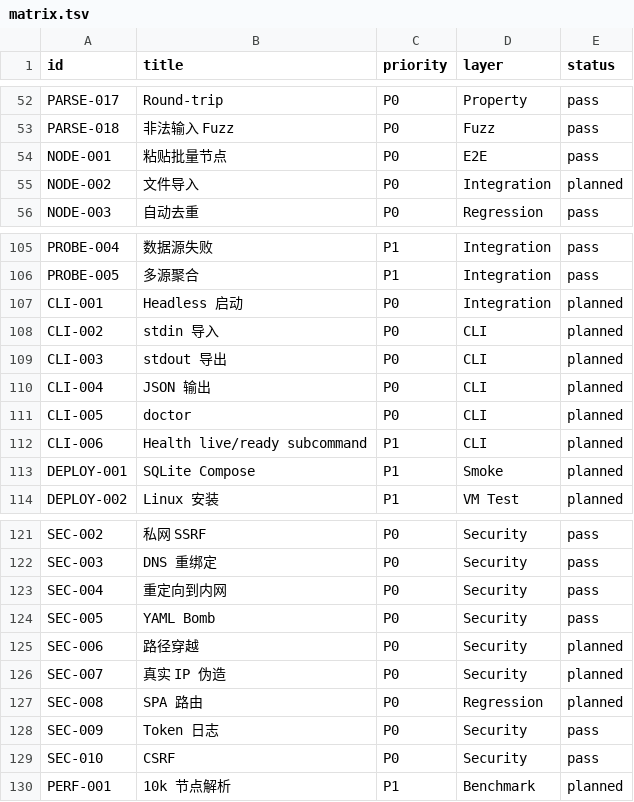
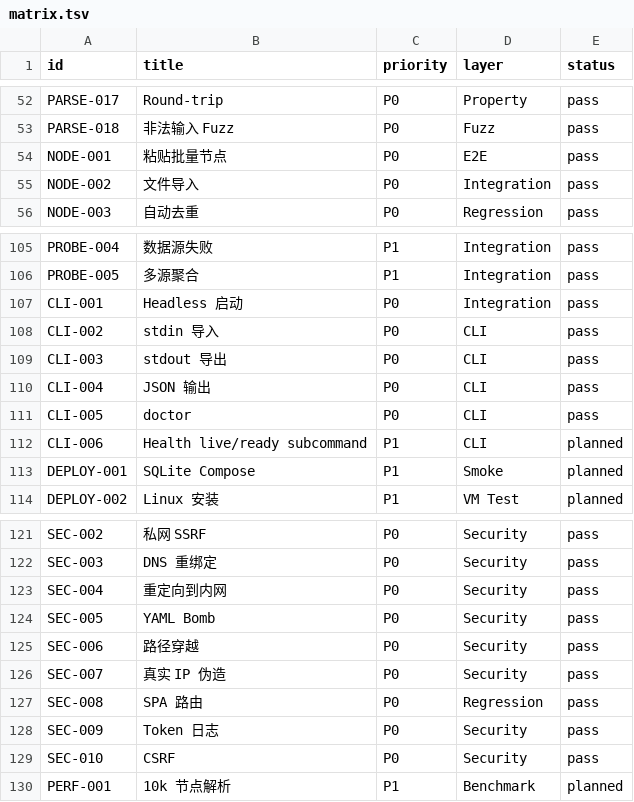
Before and after one commit to Develata/deve-sub, a TSV file: docs/acceptance/matrix.tsv, drawn as a sheet; only a part is shown, gaps mark what is left out.

Commit message:
feat(p0): close 9 P0 backend acceptance cases (CLI-001..005, NODE-002, SEC-006..008)
CLI-001: headless startup — serve --headless disables web UI, API and
  subscription delivery still serve (subprocess test verifies /health/live
  200 and / 404).
CLI-002: stdin import — node import reads stdin via BufReader+read_to_end,
  subprocess test pipes a Trojan URI and asserts 1 new node.
CLI-003: stdout URI export — node list --format uri emits one URI per line
  via deve_sub_emitter::emit_uri; subprocess test asserts trojan:// output.
CLI-004: JSON output — node list --format json emits a JSON array via
  NodeJson serde struct; subprocess test parses and asserts fields.
CLI-005: doctor — checks version, database (schema version query),
  directories, and network (TcpListener bind test); subprocess test asserts
  all four sections present.
NODE-002: file import streaming — node import --input <path> reads via
  BufReader+read_to_end into Vec<u8>, passes bytes to parse_for_import;
  subprocess test imports from a file path.
SEC-006: path traversal — delivery URL profile is matched against DB
  entries, not used as a file path; test sends a traversal payload and
  asserts no file contents leak.
SEC-007: real IP spoofing — SecurityConfig.trust_proxy_headers (default
  false) gates extract_client_ip; when false, X-Forwarded-For is ignored
  for rate limiting. Test harness split into with_max_attempts (untrusted)
  and with_trusted_proxy (trusted). Existing rate_limiting_per_ip test
  uses the trusted variant; new sec007 test uses the untrusted variant.
SEC-008: SPA routing — outer router .fallback() serves web placeholder
  when serve_web=true, 404 otherwise; /s/{code} delivery route is not
  intercepted. Test asserts /nodes returns 200 (placeholder) and /s/{code}
  returns 404 (not found, not placeholder).

Acceptance: 9 P0 cases marked pass in matrix.tsv and matrix.yaml.
Gates: cargo fmt --check, cargo clippy --all-targets -- -D warnings,
  cargo test --all-targets, python3 scripts/check_docs.py all pass.

```diff
--- a/docs/acceptance/matrix.tsv
+++ b/docs/acceptance/matrix.tsv
@@ -54,3 +54,3 @@ PARSE-018	非法输入 Fuzz	P0	Fuzz	pass
 NODE-001	粘贴批量节点	P0	E2E	pass
-NODE-002	文件导入	P0	Integration	planned
+NODE-002	文件导入	P0	Integration	pass
 NODE-003	自动去重	P0	Regression	pass
@@ -106,7 +106,7 @@ PROBE-004	数据源失败	P1	Integration	pass
 PROBE-005	多源聚合	P1	Integration	pass
-CLI-001	Headless 启动	P0	Integration	planned
-CLI-002	stdin 导入	P0	CLI	planned
-CLI-003	stdout 导出	P0	CLI	planned
-CLI-004	JSON 输出	P0	CLI	planned
-CLI-005	doctor	P0	CLI	planned
+CLI-001	Headless 启动	P0	Integration	pass
+CLI-002	stdin 导入	P0	CLI	pass
+CLI-003	stdout 导出	P0	CLI	pass
+CLI-004	JSON 输出	P0	CLI	pass
+CLI-005	doctor	P0	CLI	pass
 CLI-006	Health live/ready subcommand	P1	CLI	planned
@@ -124,5 +124,5 @@ SEC-004	重定向到内网	P0	Security	pass
 SEC-005	YAML Bomb	P0	Security	pass
-SEC-006	路径穿越	P0	Security	planned
-SEC-007	真实 IP 伪造	P0	Security	planned
-SEC-008	SPA 路由	P0	Regression	planned
+SEC-006	路径穿越	P0	Security	pass
+SEC-007	真实 IP 伪造	P0	Security	pass
+SEC-008	SPA 路由	P0	Regression	pass
 SEC-009	Token 日志	P0	Security	pass
```
Also changed, not shown: 12 other files.
